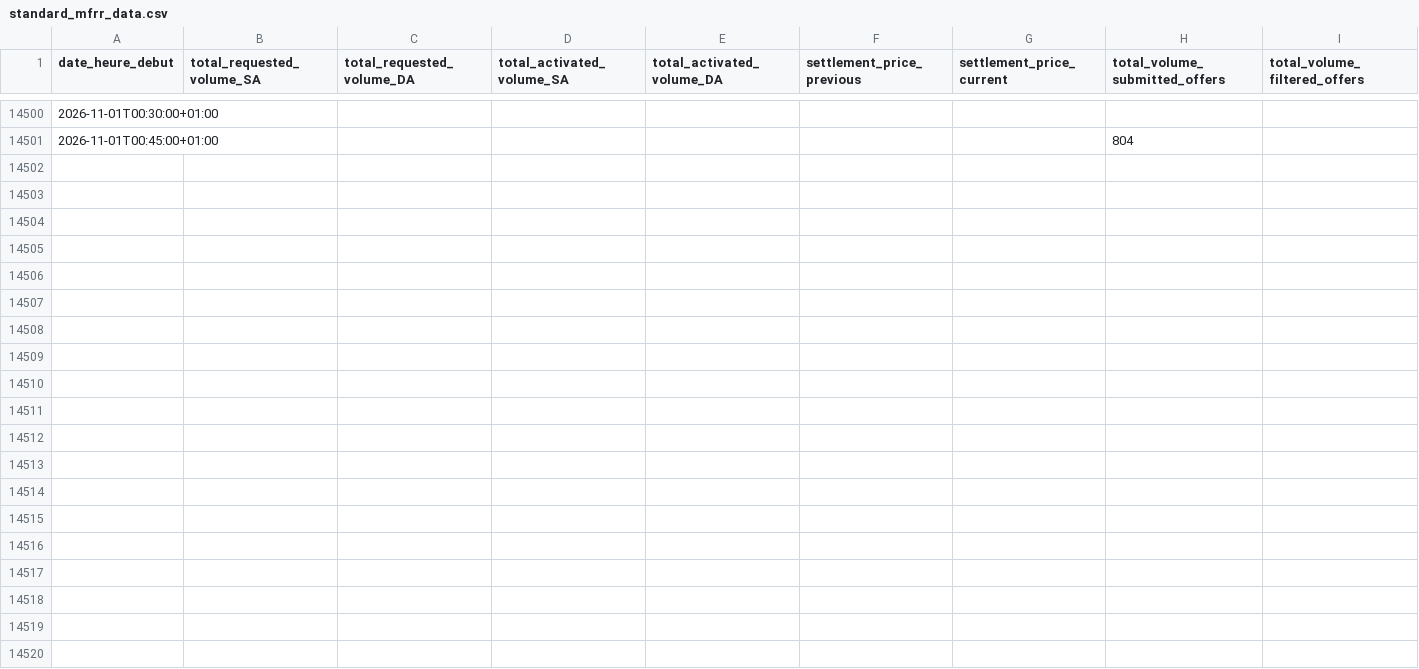
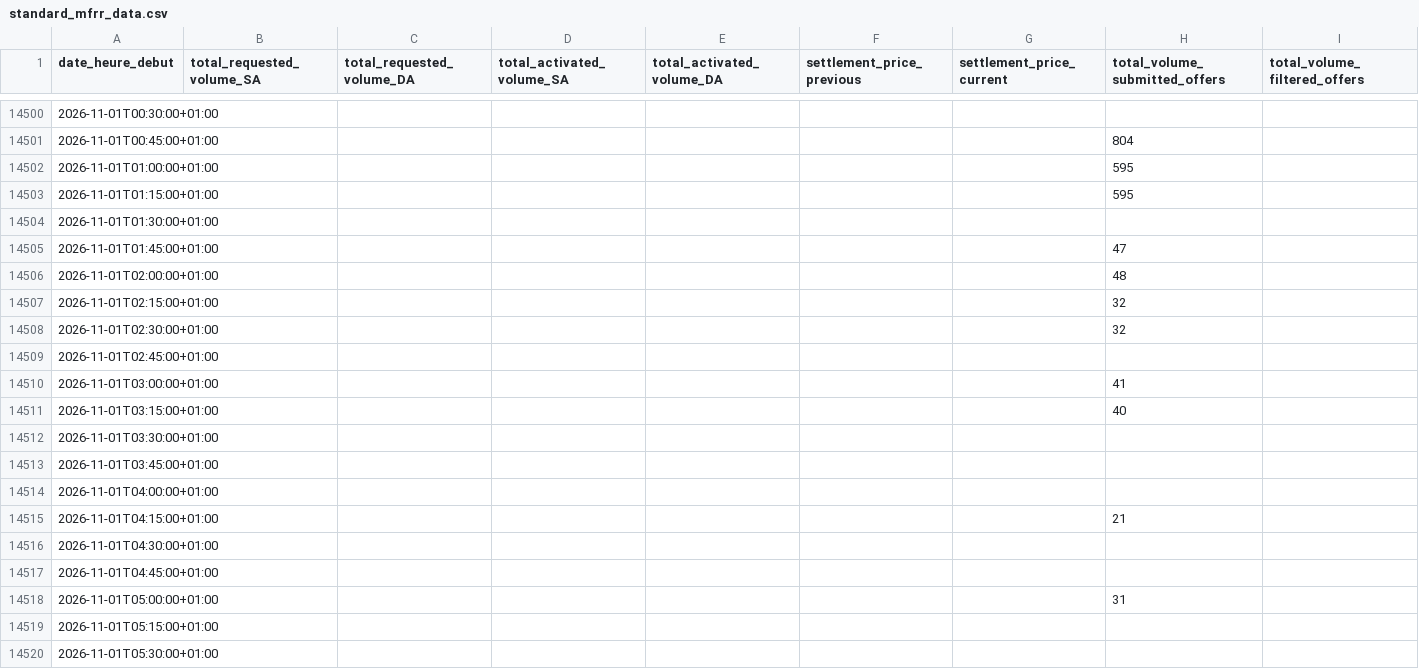
Before and after one commit to SuzanneLemaistre/Data, a CSV file: data/standard_mfrr_data.csv, drawn as a sheet; only a part is shown, gaps mark what is left out; the diff covers the shown part only; the diff names each change by its address in the sheet, - before the commit and + after, or states it on an @@ line.

```diff
--- a/data/standard_mfrr_data.csv
+++ b/data/standard_mfrr_data.csv
+row 14502: 2026-11-01T01:00:00+01:00 |  |  |  |  |  |  | 595
+row 14503: 2026-11-01T01:15:00+01:00 |  |  |  |  |  |  | 595
+row 14504: 2026-11-01T01:30:00+01:00
+row 14505: 2026-11-01T01:45:00+01:00 |  |  |  |  |  |  | 47
+row 14506: 2026-11-01T02:00:00+01:00 |  |  |  |  |  |  | 48
+row 14507: 2026-11-01T02:15:00+01:00 |  |  |  |  |  |  | 32
+row 14508: 2026-11-01T02:30:00+01:00 |  |  |  |  |  |  | 32
+row 14509: 2026-11-01T02:45:00+01:00
+row 14510: 2026-11-01T03:00:00+01:00 |  |  |  |  |  |  | 41
+row 14511: 2026-11-01T03:15:00+01:00 |  |  |  |  |  |  | 40
+row 14512: 2026-11-01T03:30:00+01:00
+row 14513: 2026-11-01T03:45:00+01:00
+row 14514: 2026-11-01T04:00:00+01:00
+row 14515: 2026-11-01T04:15:00+01:00 |  |  |  |  |  |  | 21
+row 14516: 2026-11-01T04:30:00+01:00
+row 14517: 2026-11-01T04:45:00+01:00
+row 14518: 2026-11-01T05:00:00+01:00 |  |  |  |  |  |  | 31
+row 14519: 2026-11-01T05:15:00+01:00
+row 14520: 2026-11-01T05:30:00+01:00
```
Also changed, not shown: 77 added rows elsewhere in this file, data/standard_afrr_data.csv, 6 other files.
